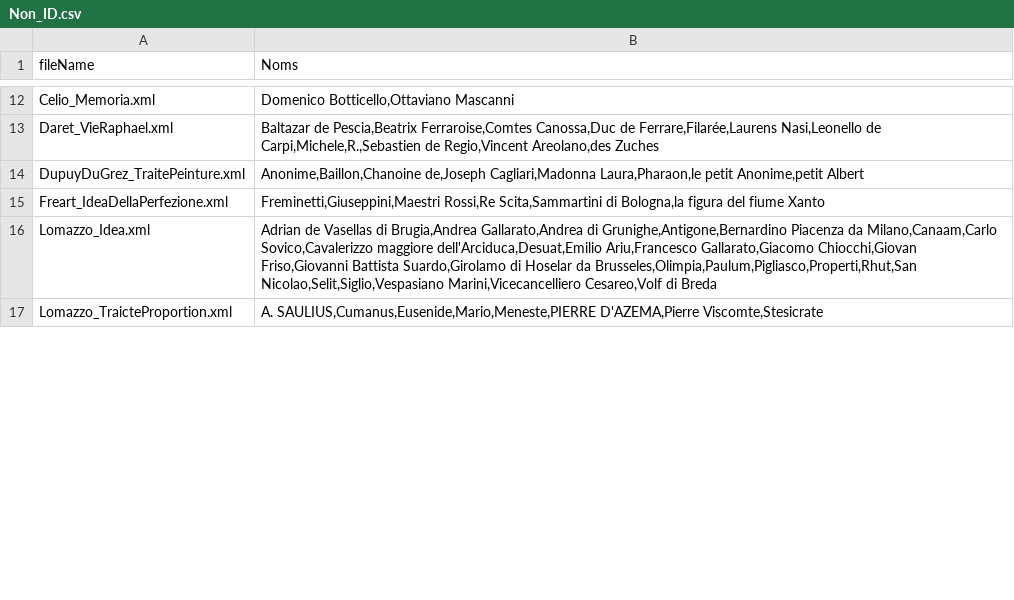
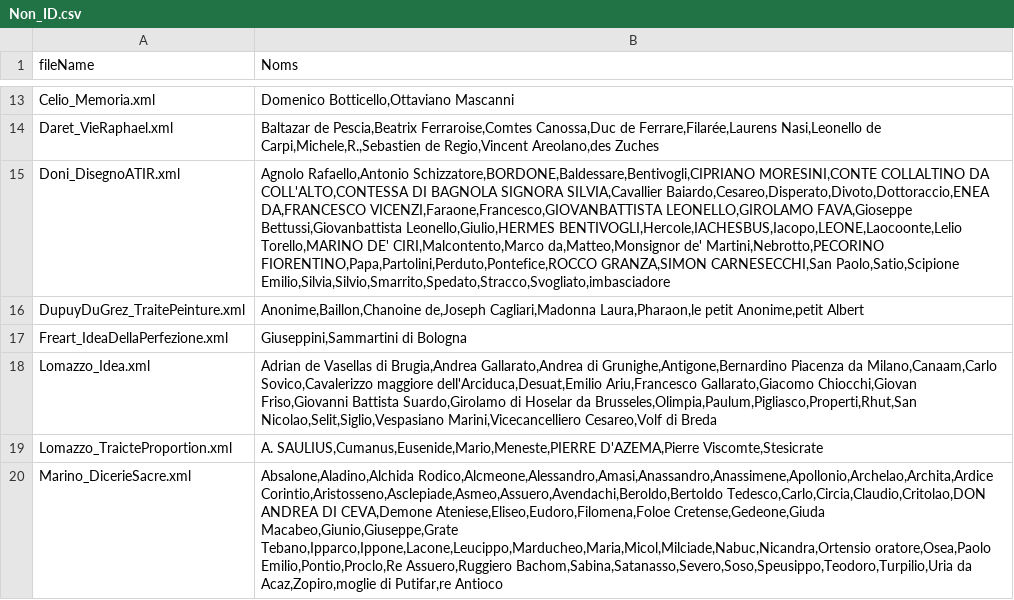
Before and after one commit to ANR-ArTerm/scripts, a CSV file: verif/persName/Non_ID.csv, drawn as a sheet; only a part is shown, gaps mark what is left out; addresses are those after the commit; the diff covers the shown part only; the diff names each change by its address in the sheet, - before the commit and + after, or states it on an @@ line.

```diff
--- a/verif/persName/Non_ID.csv
+++ b/verif/persName/Non_ID.csv
+row 15: Doni_DisegnoATIR.xml | Agnolo Rafaello,Antonio Schizzatore,BORDONE,Baldessare,Bentivogli,CIPRIANO MORESINI,CONTE COLLALTINO DA COLL'ALTO,CONTESSA DI BAGNOLA SIGNORA SILVIA,Cavallier Baiardo,Cesareo,Disperato,Divoto,Dottoraccio,ENEA DA,FRANCESCO VICENZI,Faraone,Francesco,GIOVANBATTISTA LEONELLO,GIROLAMO FAVA,Gioseppe Bettussi,Giovanbattista Leonello,Giulio,HERMES BENTIVOGLI,Hercole,IACHESBUS,Iacopo,LEONE,Laocoonte,Lelio Torello,MARINO DE' CIRI,Malcontento,Marco da,Matteo,Monsignor de' Martini,Nebrotto,PECORINO FIORENTINO,Papa,Partolini,Perduto,Pontefice,ROCCO GRANZA,SIMON CARNESECCHI,San Paolo,Satio,Scipione Emilio,Silvia,Silvio,Smarrito,Spedato,Stracco,Svogliato,imbasciadore
-B17 (Noms): Freminetti,Giuseppini,Maestri Rossi,Re Scita,Sammartini di Bologna,la figura del fiume Xanto
+B17 (Noms): Giuseppini,Sammartini di Bologna
+row 20: Marino_DicerieSacre.xml | Absalone,Aladino,Alchida Rodico,Alcmeone,Alessandro,Amasi,Anassandro,Anassimene,Apollonio,Archelao,Archita,Ardice Corintio,Aristosseno,Asclepiade,Asmeo,Assuero,Avendachi,Beroldo,Bertoldo Tedesco,Carlo,Circia,Claudio,Critolao,DON ANDREA DI CEVA,Demone Ateniese,Eliseo,Eudoro,Filomena,Foloe Cretense,Gedeone,Giuda Macabeo,Giunio,Giuseppe,Grate Tebano,Ipparco,Ippone,Lacone,Leucippo,Marducheo,Maria,Micol,Milciade,Nabuc,Nicandra,Ortensio oratore,Osea,Paolo Emilio,Pontio,Proclo,Re Assuero,Ruggiero Bachom,Sabina,Satanasso,Severo,Soso,Speusippo,Teodoro,Turpilio,Uria da Acaz,Zopiro,moglie di Putifar,re Antioco
```
Also changed, not shown: 3 added rows and 13 edited cells elsewhere in this file, verif/persName/refParTexte.csv, verif/placeName/Non_ID.csv, 3 other files.
